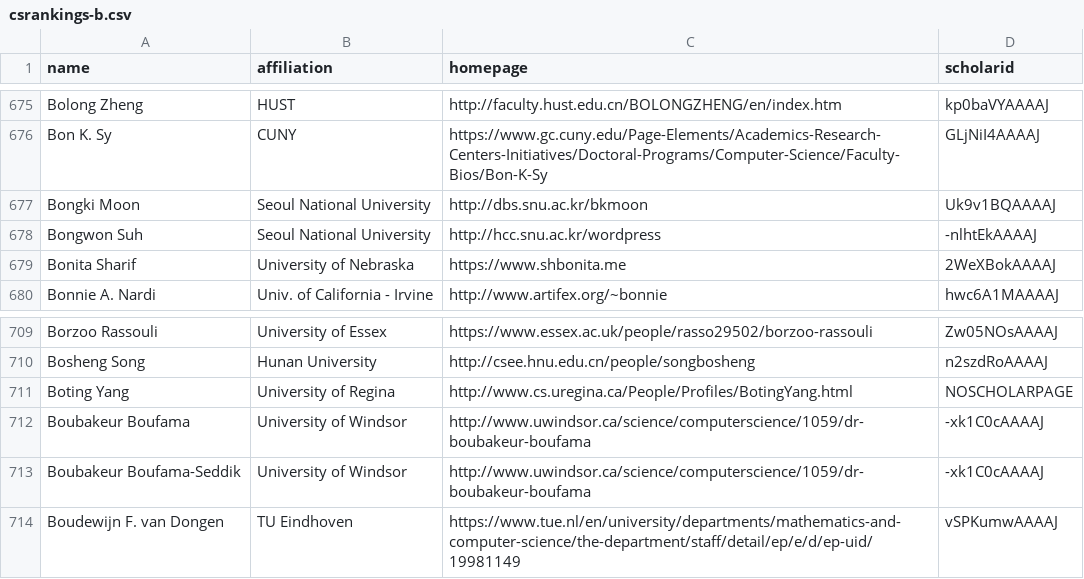
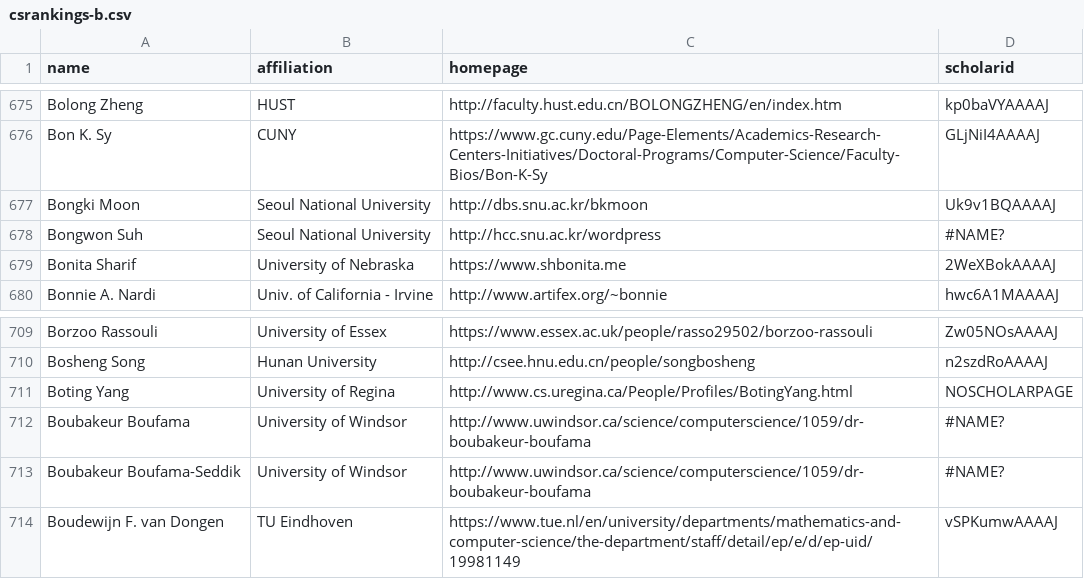
Before and after one commit to BedrichBenes/CSrankings, a CSV file: csrankings-b.csv, drawn as a sheet; only a part is shown, gaps mark what is left out; the diff names each change by its address in the sheet, - before the commit and + after, or states it on an @@ line.

```diff
--- a/csrankings-b.csv
+++ b/csrankings-b.csv
-D678 (scholarid): -nlhtEkAAAAJ
+D678 (scholarid): #NAME?
-D712:D713 (scholarid): -xk1C0cAAAAJ
+D712:D713 (scholarid): #NAME?
```
